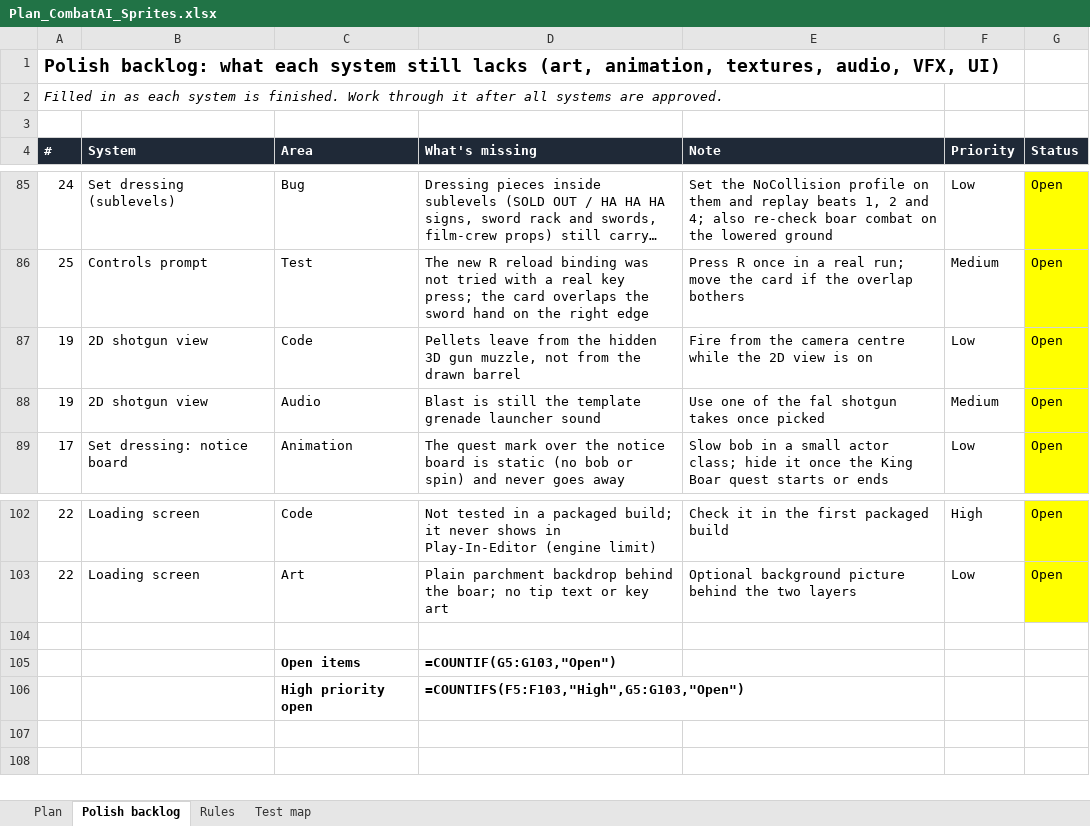
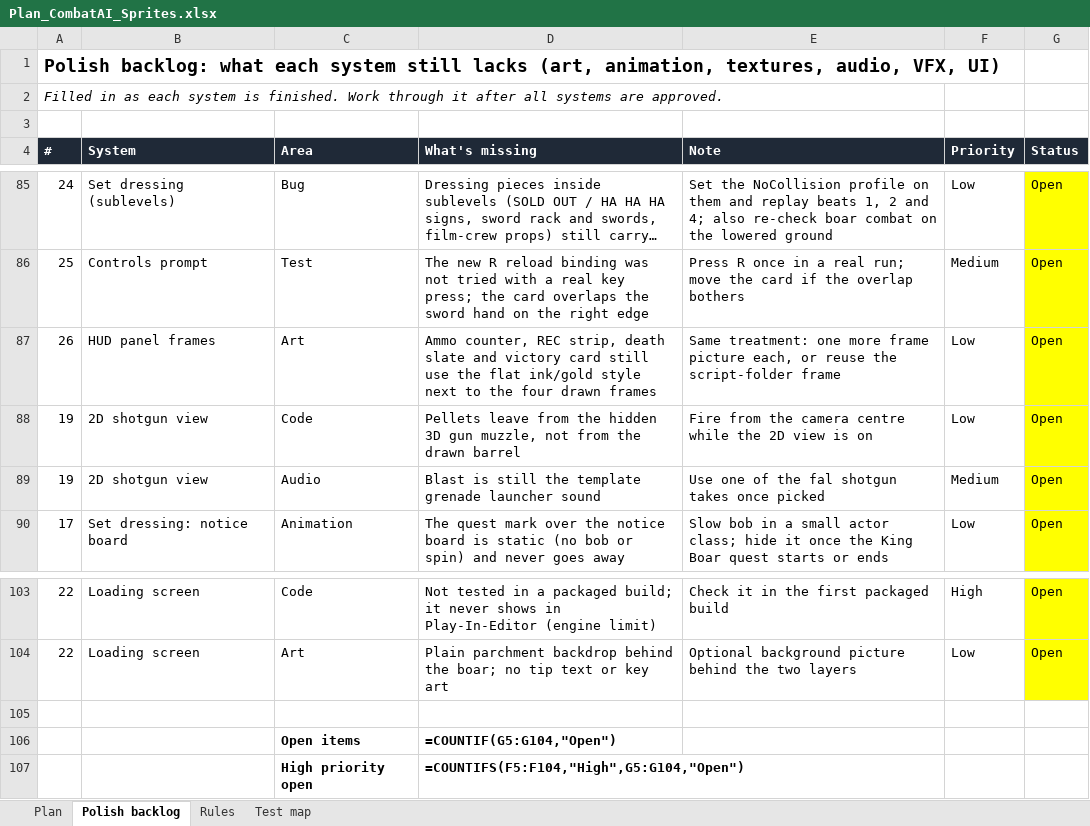
Before and after one commit to yair1760-creator/epic-games-MegaJam, an Excel workbook: Docs/Plan_CombatAI_Sprites.xlsx, sheet Polish backlog, drawn as a sheet; only a part is shown, gaps mark what is left out; long unchanged cells end in …; values as stored, in another font and other column widths than the file's, no borders; formulas without a stored value are shown as written; addresses are those after the commit; the diff names each change by its address in the sheet, - before the commit and + after, or states it on an @@ line.

```diff
--- a/Docs/Plan_CombatAI_Sprites.xlsx (sheet Polish backlog)
+++ b/Docs/Plan_CombatAI_Sprites.xlsx (sheet Polish backlog)
+row 87: 26 | HUD panel frames | Art | Ammo counter, REC strip, death slate and victory card still use the flat ink/gold style next to the four drawn frames | Same treatment: one more frame picture each, or reuse the script-folder frame | Low | Open
-D106 (What's missing): =COUNTIF(G5:G103,"Open")
+D106 (What's missing): =COUNTIF(G5:G104,"Open")
-D107 (What's missing): =COUNTIFS(F5:F103,"High",G5:G103,"Open")
+D107 (What's missing): =COUNTIFS(F5:F104,"High",G5:G104,"Open")
```
Also changed, not shown: 24 other files.
